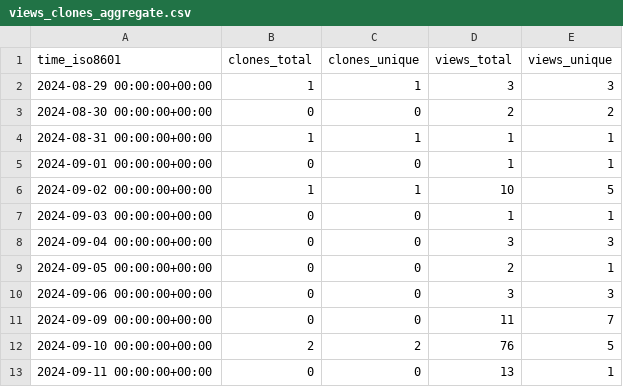
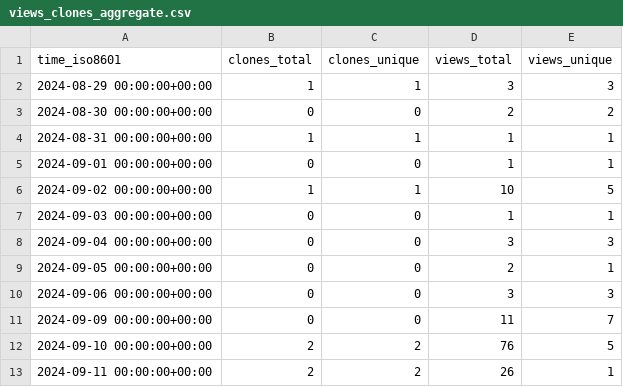
Before and after one commit to njjetha/OSDO, a CSV file: quic/v4l-video-test-app/ghrs-data/views_clones_aggregate.csv, drawn as a sheet.

```diff
--- a/quic/v4l-video-test-app/ghrs-data/views_clones_aggregate.csv
+++ b/quic/v4l-video-test-app/ghrs-data/views_clones_aggregate.csv
@@ -12,2 +12,2 @@ time_iso8601,clones_total,clones_unique,views_total,views_unique
 2024-09-10 00:00:00+00:00,2,2,76,5
-2024-09-11 00:00:00+00:00,0,0,13,1
+2024-09-11 00:00:00+00:00,2,2,26,1
```
Also changed, not shown: 1 other file.
